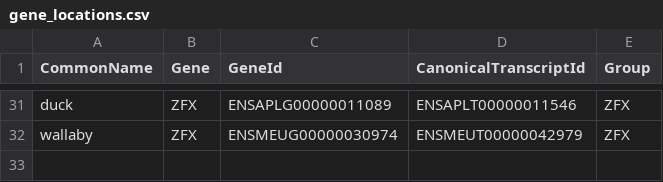
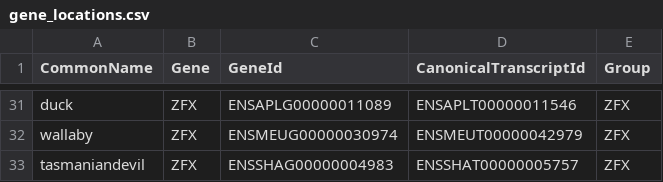
Before and after one commit to bmskinner/zfy_splicing, a CSV file: metadata/gene_locations.csv, drawn as a sheet; only a part is shown, gaps mark what is left out.

```diff
--- a/metadata/gene_locations.csv
+++ b/metadata/gene_locations.csv
@@ -32 +32,2 @@ duck,ZFX,ENSAPLG00000011089,ENSAPLT00000011546,ZFX
 wallaby,ZFX,ENSMEUG00000030974,ENSMEUT00000042979,ZFX
+tasmaniandevil,ZFX,ENSSHAG00000004983,ENSSHAT00000005757,ZFX
```
Also changed, not shown: metadata/genomes.csv, 1 other file.
